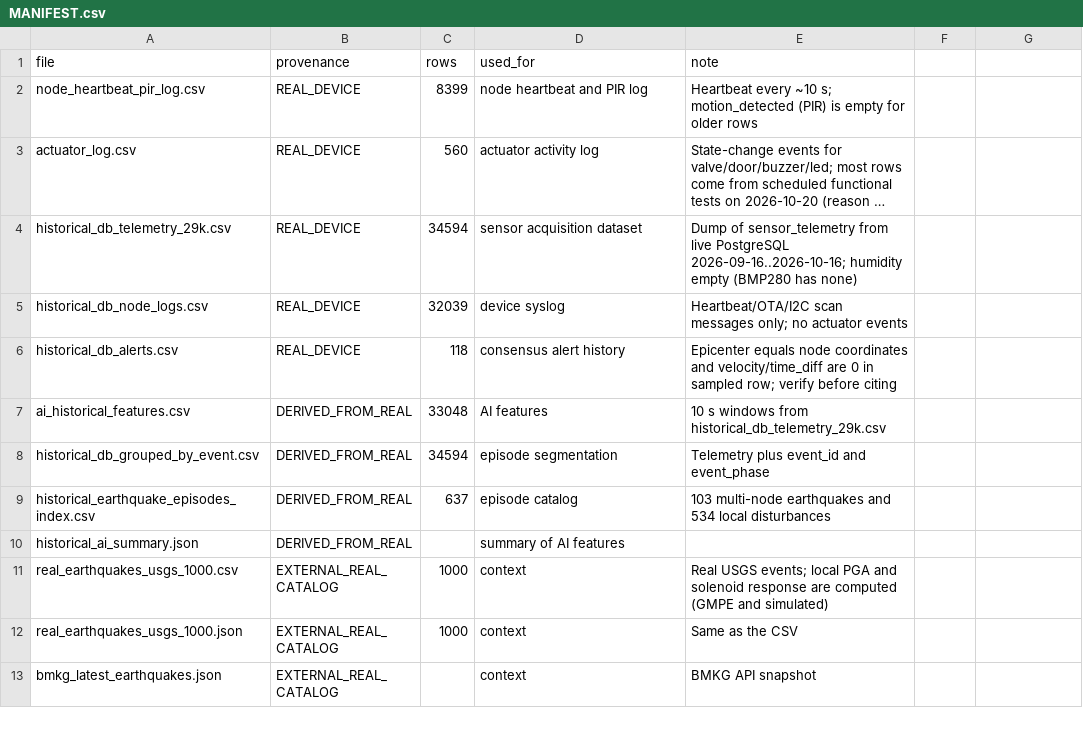
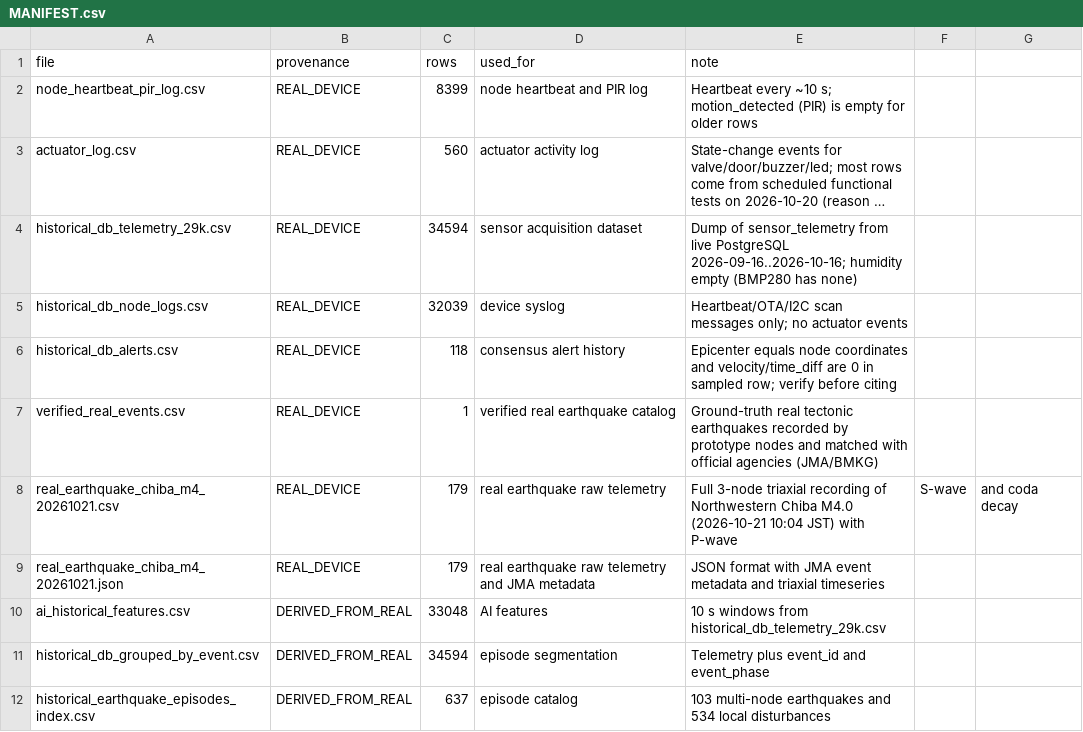
Before and after one commit to Lindu-EEW/lindu, a CSV file: dataset/MANIFEST.csv, drawn as a sheet; only a part is shown; the shorter side is filled out with more unchanged rows; long unchanged cells end in ….

Commit message:
feat(dataset): record and verify real Northwestern Chiba M4.0 earthquake (2026-10-21 10:04 JST) with 49.12s measured shaking duration

```diff
--- a/dataset/MANIFEST.csv
+++ b/dataset/MANIFEST.csv
@@ -6,2 +6,5 @@ historical_db_node_logs.csv,REAL_DEVICE,32039,device syslog,Heartbeat/OTA/I2C sc
 historical_db_alerts.csv,REAL_DEVICE,118,consensus alert history,Epicenter equals node coordinates and velocity/time_diff are 0 in sampled row; verify before citing
+verified_real_events.csv,REAL_DEVICE,1,verified real earthquake catalog,Ground-truth real tectonic earthquakes recorded by prototype nodes and matched with official agencies (JMA/BMKG)
+real_earthquake_chiba_m4_20261021.csv,REAL_DEVICE,179,real earthquake raw telemetry,Full 3-node triaxial recording of Northwestern Chiba M4.0 (2026-10-21 10:04 JST) with P-wave, S-wave, and coda decay
+real_earthquake_chiba_m4_20261021.json,REAL_DEVICE,179,real earthquake raw telemetry and JMA metadata,JSON format with JMA event metadata and triaxial timeseries
 ai_historical_features.csv,DERIVED_FROM_REAL,33048,AI features,10 s windows from historical_db_telemetry_29k.csv
```
Also changed, not shown: dataset/historical_earthquake_episodes_index.csv, 6 other files.
